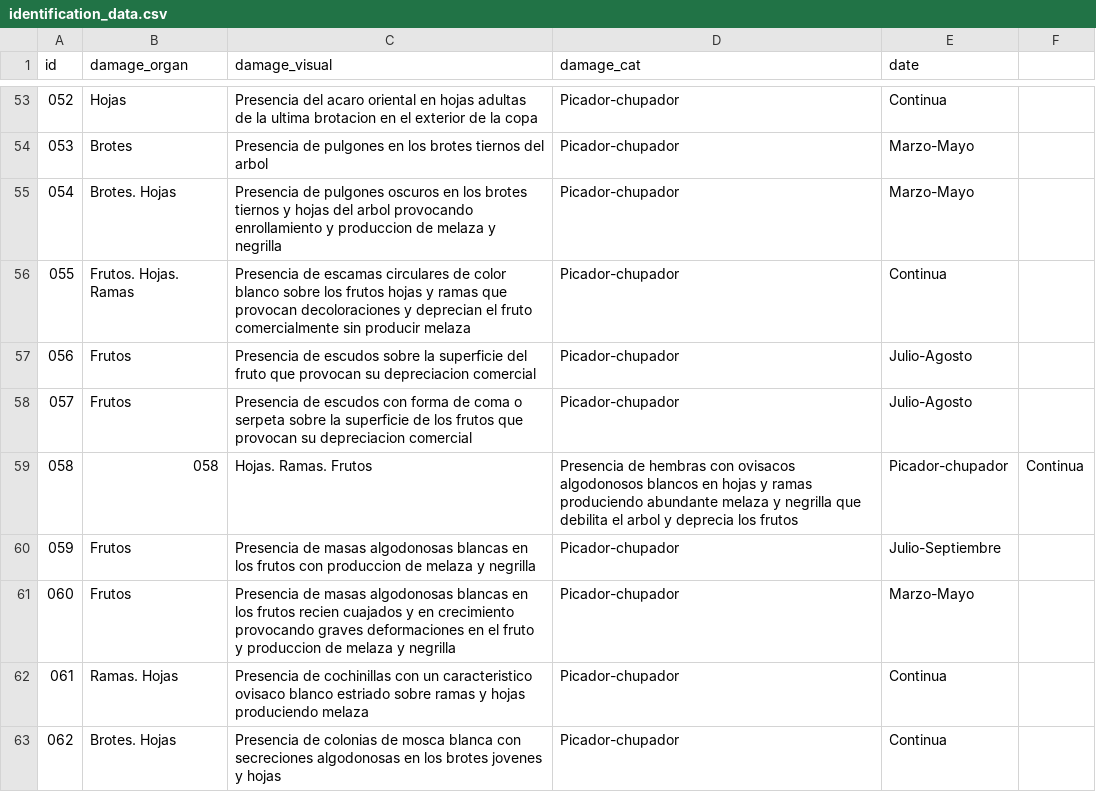
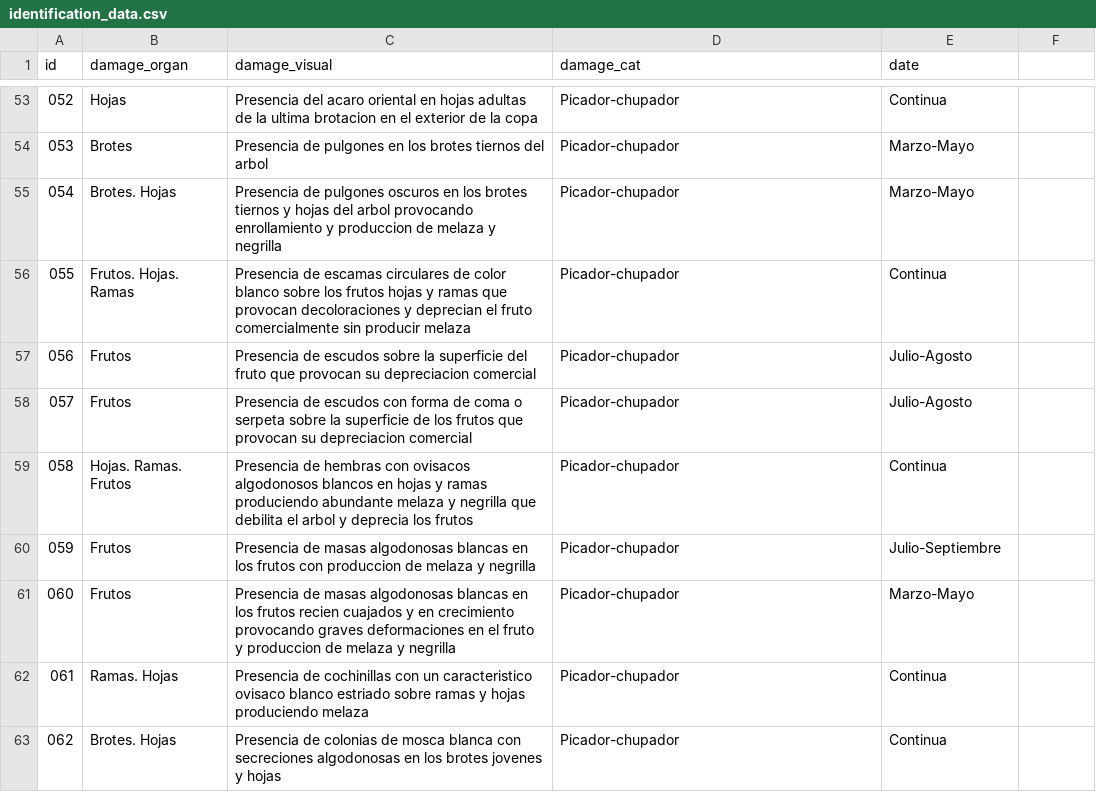
Before and after one commit to BioPabloCG/ipm_pest_identifier, a CSV file: Database/identification_data.csv, drawn as a sheet; only a part is shown, gaps mark what is left out.

Commit message:
format error fix

```diff
--- a/Database/identification_data.csv
+++ b/Database/identification_data.csv
@@ -58,3 +58,3 @@
 057;Frutos;Presencia de escudos con forma de coma o serpeta sobre la superficie de los frutos que provocan su depreciacion comercial;Picador-chupador;Julio-Agosto
-058;058;Hojas. Ramas. Frutos;Presencia de hembras con ovisacos algodonosos blancos en hojas y ramas produciendo abundante melaza y negrilla que debilita el arbol y deprecia los frutos;Picador-chupador;Continua
+058;Hojas. Ramas. Frutos;Presencia de hembras con ovisacos algodonosos blancos en hojas y ramas produciendo abundante melaza y negrilla que debilita el arbol y deprecia los frutos;Picador-chupador;Continua
 059;Frutos;Presencia de masas algodonosas blancas en los frutos con produccion de melaza y negrilla;Picador-chupador;Julio-Septiembre
```
